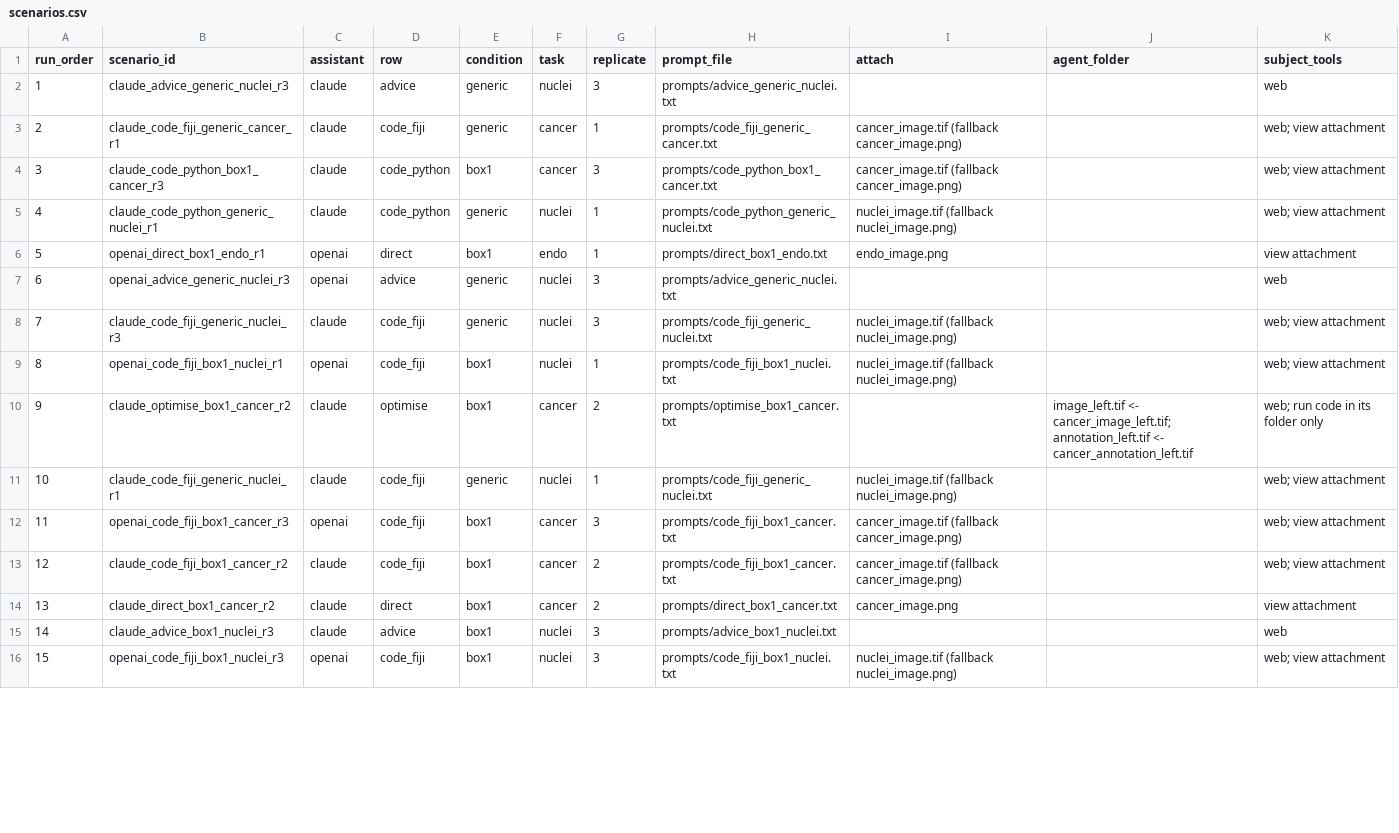
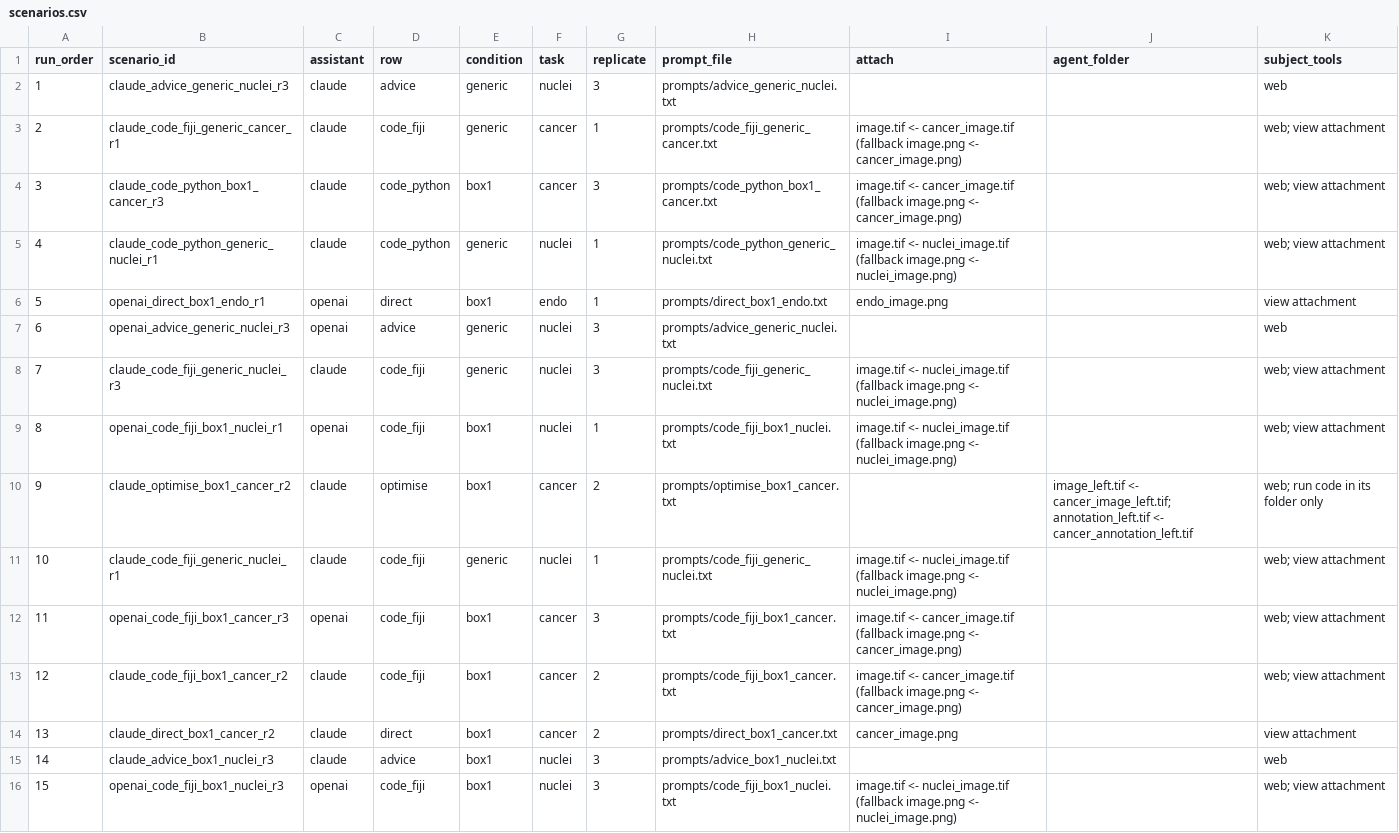
Before and after one commit to CellMigrationLab/cellbio-ai-guide, a CSV file: fig3/round2/scenarios.csv, drawn as a sheet; only a part is shown; the diff covers the shown part only.

```diff
--- a/fig3/round2/scenarios.csv
+++ b/fig3/round2/scenarios.csv
@@ -2,15 +2,15 @@ run_order,scenario_id,assistant,row,condition,task,replicate,prompt_file,attach,
 1,claude_advice_generic_nuclei_r3,claude,advice,generic,nuclei,3,prompts/advice_generic_nuclei.txt,,,web
-2,claude_code_fiji_generic_cancer_r1,claude,code_fiji,generic,cancer,1,prompts/code_fiji_generic_cancer.txt,cancer_image.tif (fallback cancer_image.png),,web; view attachment
-3,claude_code_python_box1_cancer_r3,claude,code_python,box1,cancer,3,prompts/code_python_box1_cancer.txt,cancer_image.tif (fallback cancer_image.png),,web; view attachment
-4,claude_code_python_generic_nuclei_r1,claude,code_python,generic,nuclei,1,prompts/code_python_generic_nuclei.txt,nuclei_image.tif (fallback nuclei_image.png),,web; view attachment
+2,claude_code_fiji_generic_cancer_r1,claude,code_fiji,generic,cancer,1,prompts/code_fiji_generic_cancer.txt,image.tif <- cancer_image.tif (fallback image.png <- cancer_image.png),,web; view attachment
+3,claude_code_python_box1_cancer_r3,claude,code_python,box1,cancer,3,prompts/code_python_box1_cancer.txt,image.tif <- cancer_image.tif (fallback image.png <- cancer_image.png),,web; view attachment
+4,claude_code_python_generic_nuclei_r1,claude,code_python,generic,nuclei,1,prompts/code_python_generic_nuclei.txt,image.tif <- nuclei_image.tif (fallback image.png <- nuclei_image.png),,web; view attachment
 5,openai_direct_box1_endo_r1,openai,direct,box1,endo,1,prompts/direct_box1_endo.txt,endo_image.png,,view attachment
 6,openai_advice_generic_nuclei_r3,openai,advice,generic,nuclei,3,prompts/advice_generic_nuclei.txt,,,web
-7,claude_code_fiji_generic_nuclei_r3,claude,code_fiji,generic,nuclei,3,prompts/code_fiji_generic_nuclei.txt,nuclei_image.tif (fallback nuclei_image.png),,web; view attachment
-8,openai_code_fiji_box1_nuclei_r1,openai,code_fiji,box1,nuclei,1,prompts/code_fiji_box1_nuclei.txt,nuclei_image.tif (fallback nuclei_image.png),,web; view attachment
+7,claude_code_fiji_generic_nuclei_r3,claude,code_fiji,generic,nuclei,3,prompts/code_fiji_generic_nuclei.txt,image.tif <- nuclei_image.tif (fallback image.png <- nuclei_image.png),,web; view attachment
+8,openai_code_fiji_box1_nuclei_r1,openai,code_fiji,box1,nuclei,1,prompts/code_fiji_box1_nuclei.txt,image.tif <- nuclei_image.tif (fallback image.png <- nuclei_image.png),,web; view attachment
 9,claude_optimise_box1_cancer_r2,claude,optimise,box1,cancer,2,prompts/optimise_box1_cancer.txt,,image_left.tif <- cancer_image_left.tif; annotation_left.tif <- cancer_annotation_left.tif,web; run code in its folder only
-10,claude_code_fiji_generic_nuclei_r1,claude,code_fiji,generic,nuclei,1,prompts/code_fiji_generic_nuclei.txt,nuclei_image.tif (fallback nuclei_image.png),,web; view attachment
-11,openai_code_fiji_box1_cancer_r3,openai,code_fiji,box1,cancer,3,prompts/code_fiji_box1_cancer.txt,cancer_image.tif (fallback cancer_image.png),,web; view attachment
-12,claude_code_fiji_box1_cancer_r2,claude,code_fiji,box1,cancer,2,prompts/code_fiji_box1_cancer.txt,cancer_image.tif (fallback cancer_image.png),,web; view attachment
+10,claude_code_fiji_generic_nuclei_r1,claude,code_fiji,generic,nuclei,1,prompts/code_fiji_generic_nuclei.txt,image.tif <- nuclei_image.tif (fallback image.png <- nuclei_image.png),,web; view attachment
+11,openai_code_fiji_box1_cancer_r3,openai,code_fiji,box1,cancer,3,prompts/code_fiji_box1_cancer.txt,image.tif <- cancer_image.tif (fallback image.png <- cancer_image.png),,web; view attachment
+12,claude_code_fiji_box1_cancer_r2,claude,code_fiji,box1,cancer,2,prompts/code_fiji_box1_cancer.txt,image.tif <- cancer_image.tif (fallback image.png <- cancer_image.png),,web; view attachment
 13,claude_direct_box1_cancer_r2,claude,direct,box1,cancer,2,prompts/direct_box1_cancer.txt,cancer_image.png,,view attachment
 14,claude_advice_box1_nuclei_r3,claude,advice,box1,nuclei,3,prompts/advice_box1_nuclei.txt,,,web
-15,openai_code_fiji_box1_nuclei_r3,openai,code_fiji,box1,nuclei,3,prompts/code_fiji_box1_nuclei.txt,nuclei_image.tif (fallback nuclei_image.png),,web; view attachment
+15,openai_code_fiji_box1_nuclei_r3,openai,code_fiji,box1,nuclei,3,prompts/code_fiji_box1_nuclei.txt,image.tif <- nuclei_image.tif (fallback image.png <- nuclei_image.png),,web; view attachment
```
Also changed, not shown: 63 edited cells elsewhere in this file, 30 other files.
